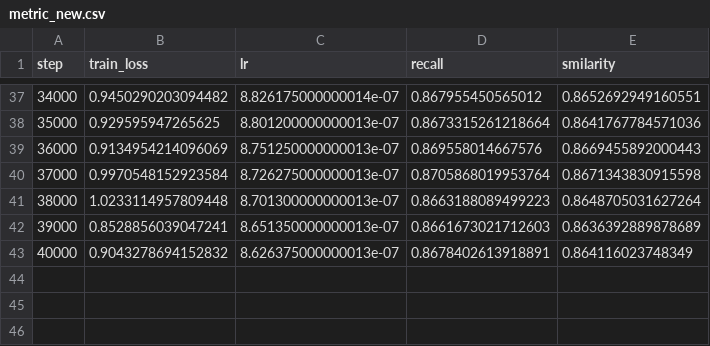
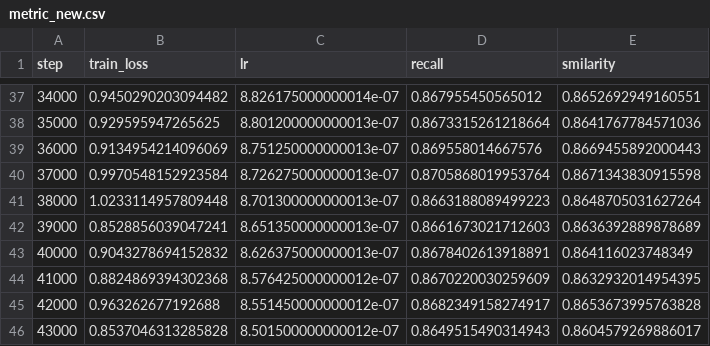
Before and after one commit to Aorunfa/clip_finetune, a CSV file: record/metric_new.csv, drawn as a sheet; only a part is shown, gaps mark what is left out; the diff names each change by its address in the sheet, - before the commit and + after, or states it on an @@ line.

```diff
--- a/record/metric_new.csv
+++ b/record/metric_new.csv
+row 44: 41000 | 0.8824869394302368 | 8.576425000000012e-07 | 0.8670220030259609 | 0.8632932014954395
+row 45: 42000 | 0.963262677192688 | 8.551450000000012e-07 | 0.8682349158274917 | 0.8653673995763828
+row 46: 43000 | 0.8537046313285828 | 8.501500000000012e-07 | 0.8649515490314943 | 0.8604579269886017
```
Also changed, not shown: 1 other file.
